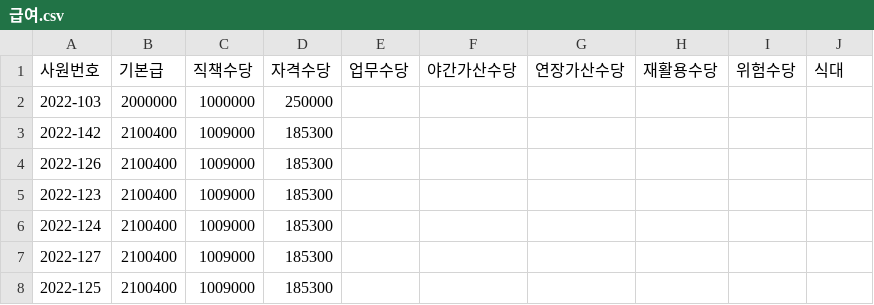
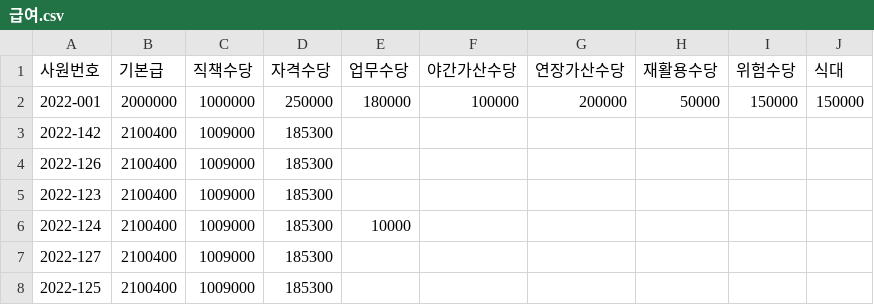
Before and after one commit to Jirung-E/EmployeeManagementSystem, a CSV file: data/급여.csv, drawn as a sheet.

```diff
--- a/data/급여.csv
+++ b/data/급여.csv
@@ -1,3 +1,3 @@
 사원번호,기본급,직책수당,자격수당,업무수당,야간가산수당,연장가산수당,재활용수당,위험수당,식대
-2022-103,2000000,1000000,250000,,,,,,
+2022-001,2000000,1000000,250000,180000,100000,200000,50000,150000,150000
 2022-142,2100400,1009000,185300,,,,,,
@@ -5,3 +5,3 @@
 2022-123,2100400,1009000,185300,,,,,,
-2022-124,2100400,1009000,185300,,,,,,
+2022-124,2100400,1009000,185300,10000,,,,,
 2022-127,2100400,1009000,185300,,,,,,
```
Also changed, not shown: data/직원정보.csv, 12 other files.
